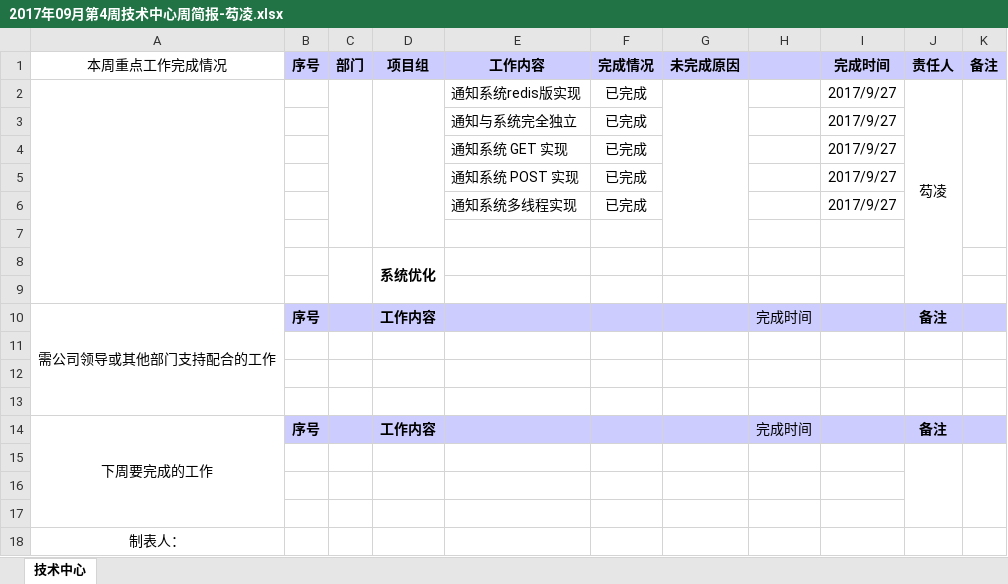
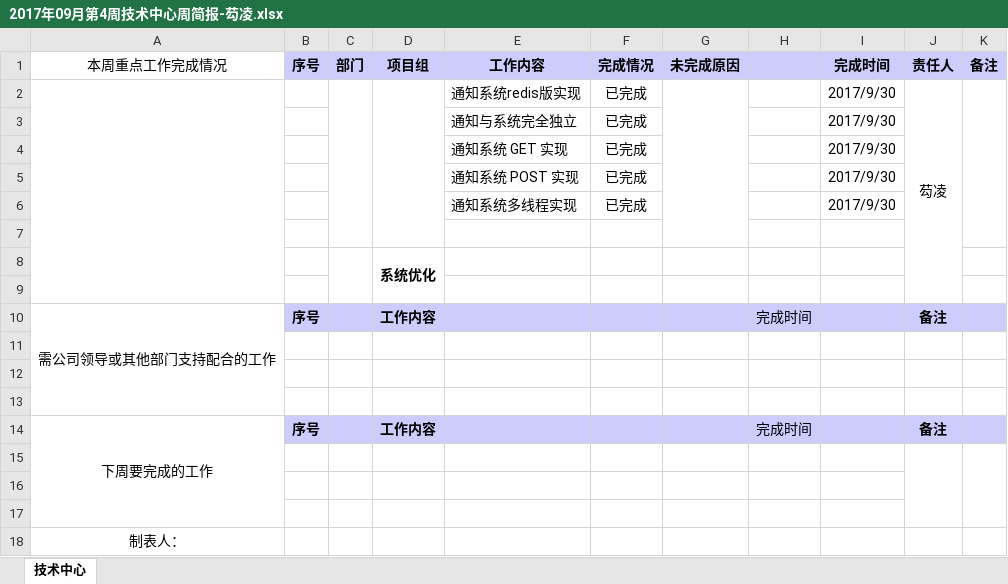
Before and after one commit to gouling/work, an Excel workbook: 2017年09月第4周技术中心周简报-芶凌.xlsx, sheet 技术中心, drawn as a sheet; values as stored, in another font and other column widths than the file's, no borders; the diff names each change by its address in the sheet, - before the commit and + after, or states it on an @@ line.

Commit message:
2017年09月第4周技术中心周简报

```diff
--- a/2017年09月第4周技术中心周简报-芶凌.xlsx (sheet 技术中心)
+++ b/2017年09月第4周技术中心周简报-芶凌.xlsx (sheet 技术中心)
-I2:I6 (完成时间): 2017/9/27
+I2:I6 (完成时间): 2017/9/30
```
